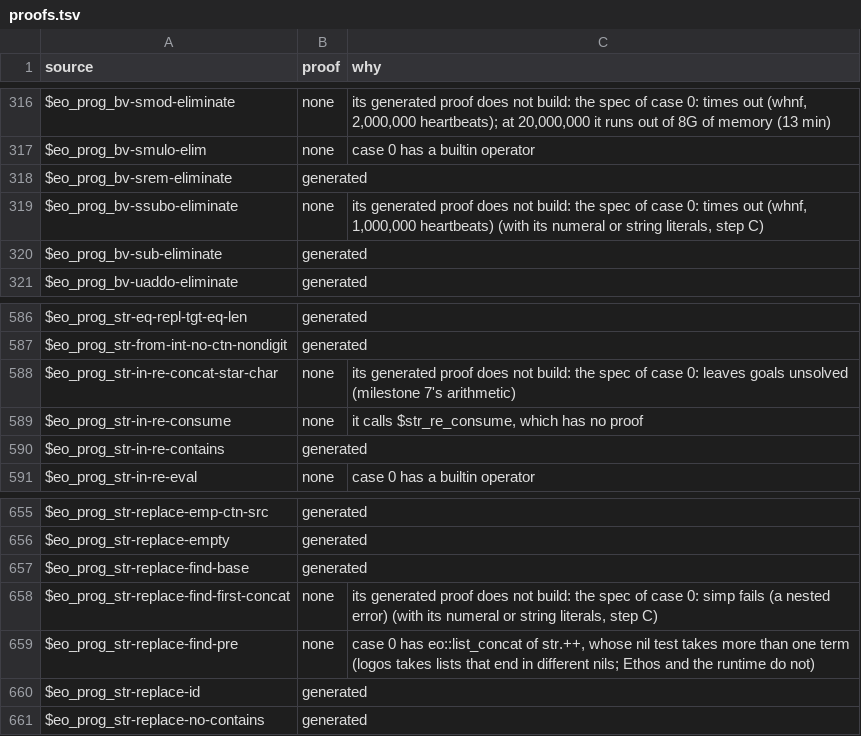
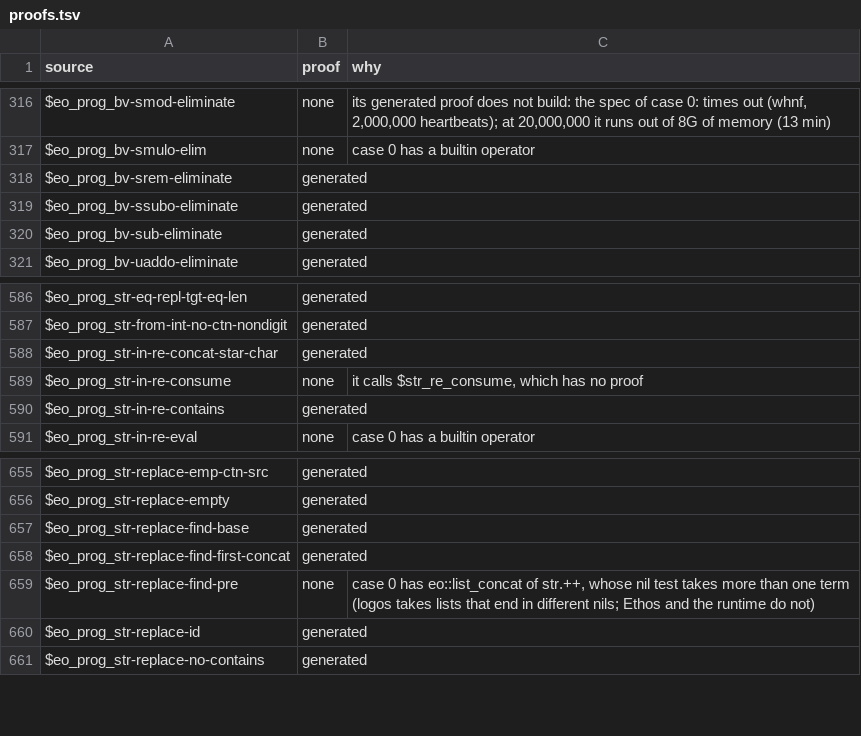
Before and after one commit to daniel-larraz/pathos, a TSV file: generated/cpc-checker/proofs.tsv, drawn as a sheet; only a part is shown, gaps mark what is left out; the diff covers the shown part only.

```diff
--- a/generated/cpc-checker/proofs.tsv
+++ b/generated/cpc-checker/proofs.tsv
@@ -318,3 +318,3 @@ $eo_prog_bv-smulo-elim	none	case 0 has a builtin operator
 $eo_prog_bv-srem-eliminate	generated	
-$eo_prog_bv-ssubo-eliminate	none	its generated proof does not build: the spec of case 0: times out (whnf, 1,000,000 heartbeats) (with its numeral or string literals, step C)
+$eo_prog_bv-ssubo-eliminate	generated	
 $eo_prog_bv-sub-eliminate	generated	
@@ -587,3 +587,3 @@ $eo_prog_str-eq-repl-tgt-eq-len	generated
 $eo_prog_str-from-int-no-ctn-nondigit	generated	
-$eo_prog_str-in-re-concat-star-char	none	its generated proof does not build: the spec of case 0: leaves goals unsolved (milestone 7's arithmetic)
+$eo_prog_str-in-re-concat-star-char	generated	
 $eo_prog_str-in-re-consume	none	it calls $str_re_consume, which has no proof
@@ -657,3 +657,3 @@ $eo_prog_str-replace-empty	generated
 $eo_prog_str-replace-find-base	generated	
-$eo_prog_str-replace-find-first-concat	none	its generated proof does not build: the spec of case 0: simp fails (a nested error) (with its numeral or string literals, step C)
+$eo_prog_str-replace-find-first-concat	generated	
 $eo_prog_str-replace-find-pre	none	case 0 has eo::list_concat of str.++, whose nil test takes more than one term (logos takes lists that end in different nils; Ethos and the runtime do not)
```
Also changed, not shown: 16 edited cells elsewhere in this file, 42 other files.
